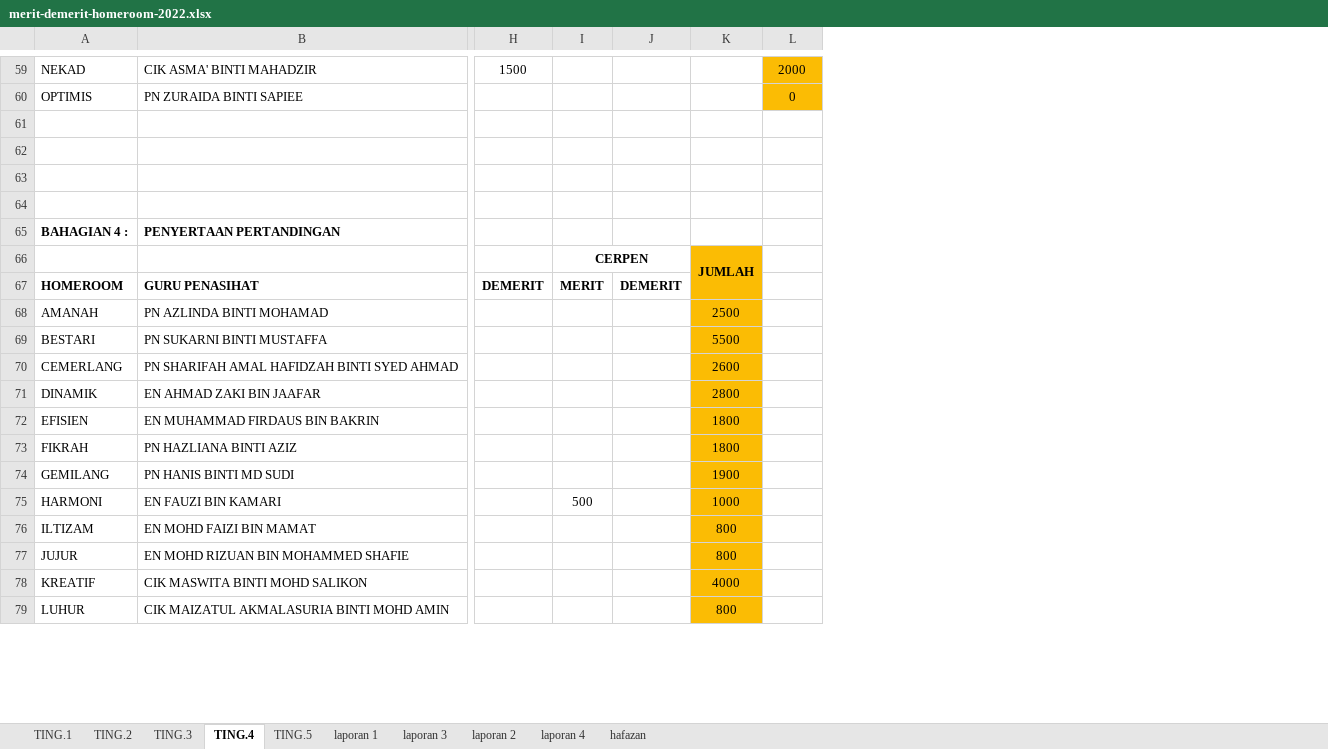
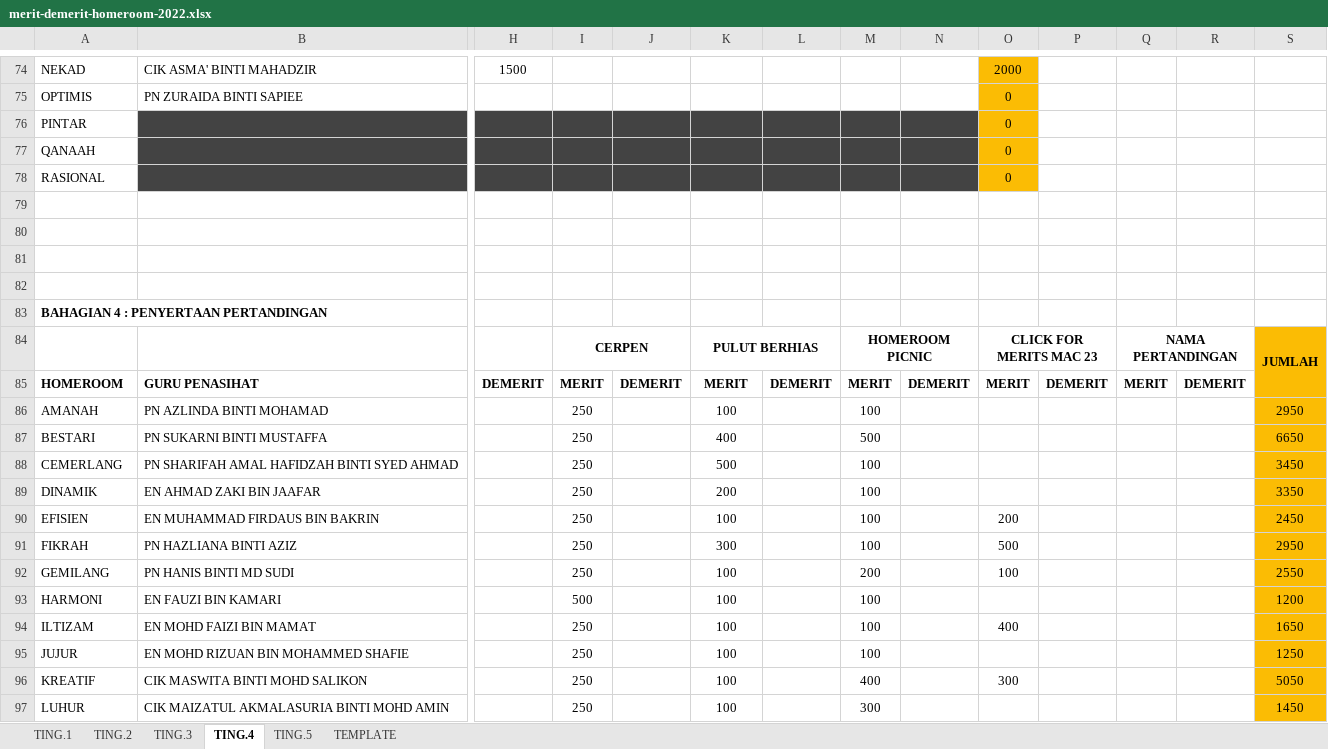
Before and after one commit to MRSM-Gemencheh/penyata-sesi-hr, an Excel workbook: merit-demerit-homeroom-2022.xlsx, sheet TING.4, drawn as a sheet; only a part is shown, gaps mark what is left out; values as stored, in another font and other column widths than the file's, no borders; charts and pictures not drawn; removed rows and columns are numbered as before the commit, all else as after; rows hold the shown columns only; the diff covers the shown part only; the diff names each change by its address in the sheet, - before the commit and + after, or states it on an @@ line.

```diff
--- a/merit-demerit-homeroom-2022.xlsx (sheet TING.4)
+++ b/merit-demerit-homeroom-2022.xlsx (sheet TING.4)
-sheet tab: laporan 1
+sheet tab: TEMPLATE
-sheet tab: laporan 3
-sheet tab: laporan 2
-sheet tab: laporan 4
-sheet tab: hafazan
+column L, row 85: DEMERIT
+column M, rows 84-97: HOMEROOM PICNIC | MERIT | 100 | 500 | 100 | 100 | 100 | 100 | 200 | 100 | 100 | 100 | 400 | 300
+column N, row 85: DEMERIT
+column P, row 85: DEMERIT
+column Q, rows 84-85: NAMA PERTANDINGAN | MERIT
+column R, row 85: DEMERIT
+column S, rows 84-97: JUMLAH |  | 2950 | 6650 | 3450 | 3350 | 2450 | 2950 | 2550 | 1200 | 1650 | 1250 | 5050 | 1450
+row 76: PINTAR |  |  |  |  |  |  |  |  | 0
+row 77: QANAAH |  |  |  |  |  |  |  |  | 0
+row 78: RASIONAL |  |  |  |  |  |  |  |  | 0
-row 65: BAHAGIAN 4 : | PENYERTAAN PERTANDINGAN
+row 83: BAHAGIAN 4 : PENYERTAAN PERTANDINGAN
-K84: JUMLAH
+K84: PULUT BERHIAS
-K84 fill: #FBBC04
+K84 fill: none
-K66:K67 merged
+K84:L84 merged
-O84: (empty)
+O84: CLICK FOR MERITS MAC 23
+O84:P84 merged
-K85: (empty)
+K85: MERIT
-O85: (empty)
+O85: MERIT
-I86:I92: (empty)
+I86:I92: 250
-K86: 2500
+K86: 100
-K86:K97 fill: #FBBC04
+K86:K97 fill: none
-K87: 5500
+K87: 400
-K88: 2600
+K88: 500
-K89: 2800
+K89: 200
-K90: 1800
+K90: 100
-O90: (empty)
+O90: 200
-K91: 1800
+K91: 300
-O91: (empty)
+O91: 500
-K92: 1900
+K92: 100
-O92: (empty)
+O92: 100
-K93: 1000
+K93: 100
-I94:I97: (empty)
+I94:I97: 250
-K94:K95: 800
+K94:K95: 100
-O94: (empty)
+O94: 400
-K96: 4000
+K96: 100
-O96: (empty)
+O96: 300
-K97: 800
+K97: 100
```
Also changed, not shown: 23 added rows, 33 edited cells, cell formats and merged cells elsewhere in this sheet, sheet TEMPLATE, sheet TING.1, sheet TING.2, sheet TING.3, sheet TING.5, formulas that keep their value, charts or pictures, penyata-akaun-hr-2022.xlsx, 4 other files.
